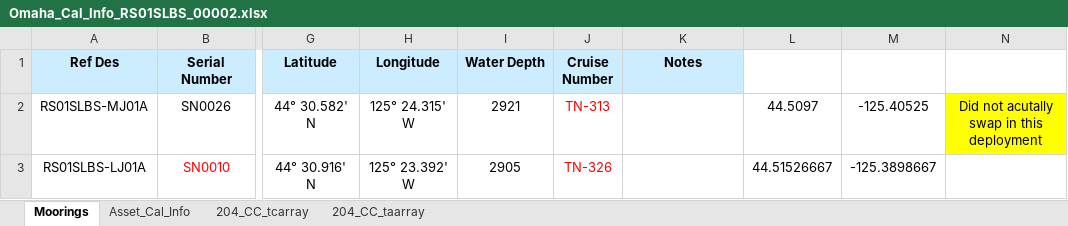
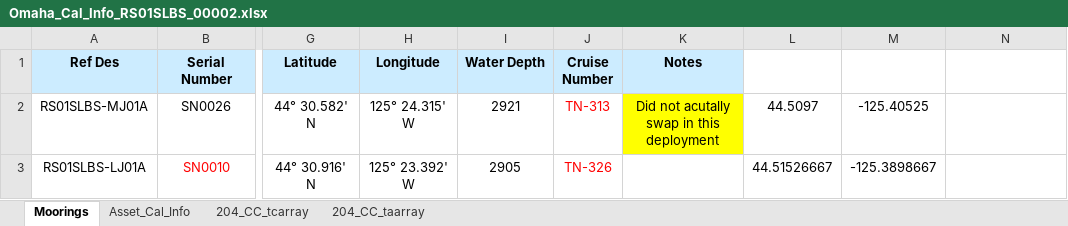
Before and after one commit to oceanobservatories/ingestion-csvs, an Excel workbook: RS01SLBS/Omaha_Cal_Info_RS01SLBS_00002.xlsx, sheet Moorings, drawn as a sheet; only a part is shown, gaps mark what is left out; values as stored, in another font and other column widths than the file's, no borders; the diff names each change by its address in the sheet, - before the commit and + after, or states it on an @@ line.

Commit message:
Update RS01SLBS
Move notes in cal sheets to correct column so that notes are ingested
into DB.

```diff
--- a/RS01SLBS/Omaha_Cal_Info_RS01SLBS_00002.xlsx (sheet Moorings)
+++ b/RS01SLBS/Omaha_Cal_Info_RS01SLBS_00002.xlsx (sheet Moorings)
-K2 (Notes): (empty)
+K2 (Notes): Did not acutally swap in this deployment
-K2 fill: none
+K2 fill: #FFFF00
-N2: Did not acutally swap in this deployment
+N2: (empty)
-N2 fill: #FFFF00
+N2 fill: none
```
Also changed, not shown: RS01SLBS/Omaha_Cal_Info_RS01SLBS_00003.xlsx.
